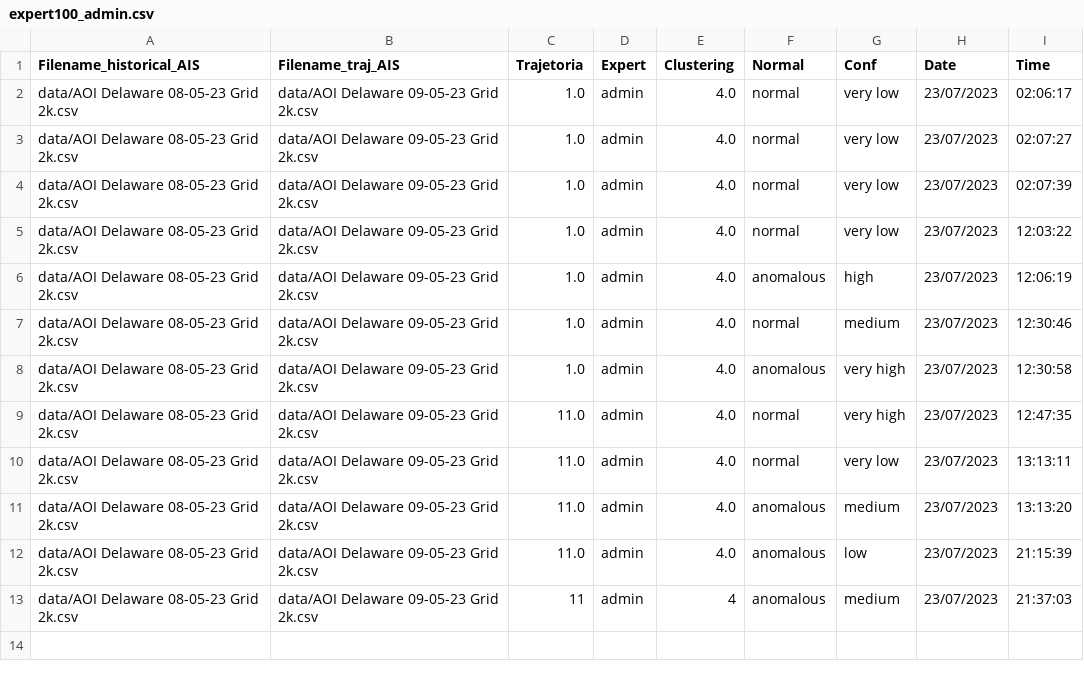
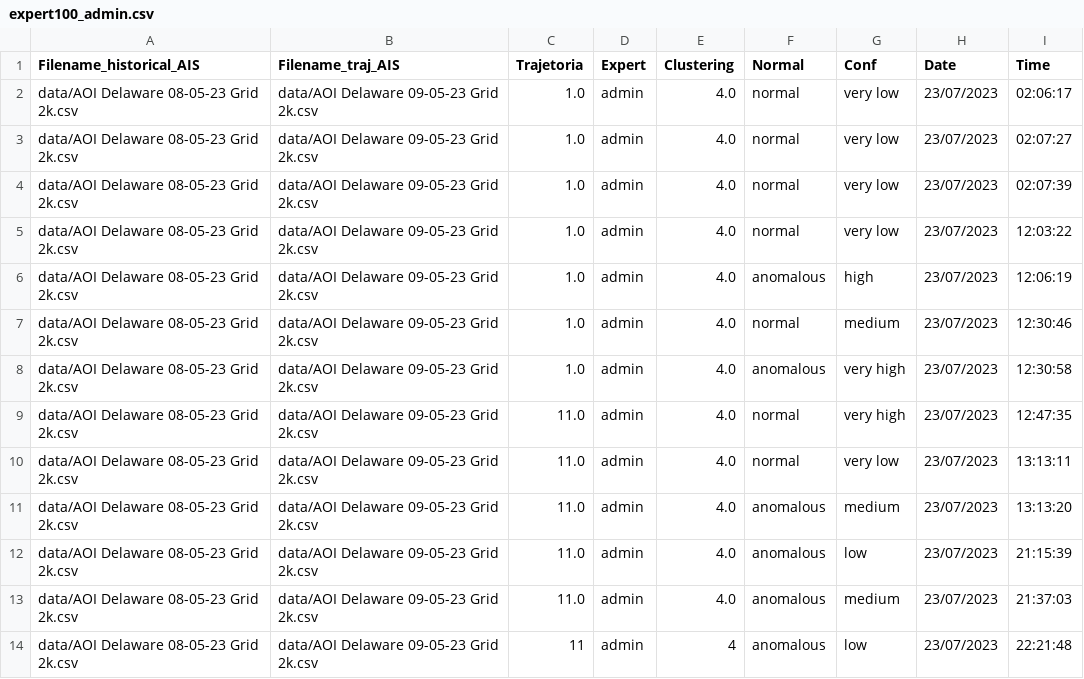
Before and after one commit to UFFeScience/instructor, a CSV file: static/expertFiles/expert100_admin.csv, drawn as a sheet.

```diff
--- a/static/expertFiles/expert100_admin.csv
+++ b/static/expertFiles/expert100_admin.csv
@@ -12,2 +12,3 @@ data/AOI Delaware 08-05-23 Grid 2k.csv,data/AOI Delaware 09-05-23 Grid 2k.csv,11
 data/AOI Delaware 08-05-23 Grid 2k.csv,data/AOI Delaware 09-05-23 Grid 2k.csv,11.0,admin,4.0,anomalous,low,23/07/2023,21:15:39
-data/AOI Delaware 08-05-23 Grid 2k.csv,data/AOI Delaware 09-05-23 Grid 2k.csv,11,admin,4,anomalous,medium,23/07/2023,21:37:03
+data/AOI Delaware 08-05-23 Grid 2k.csv,data/AOI Delaware 09-05-23 Grid 2k.csv,11.0,admin,4.0,anomalous,medium,23/07/2023,21:37:03
+data/AOI Delaware 08-05-23 Grid 2k.csv,data/AOI Delaware 09-05-23 Grid 2k.csv,11,admin,4,anomalous,low,23/07/2023,22:21:48
```
Also changed, not shown: static/expertFiles/expert_full.csv, 1 other file.
